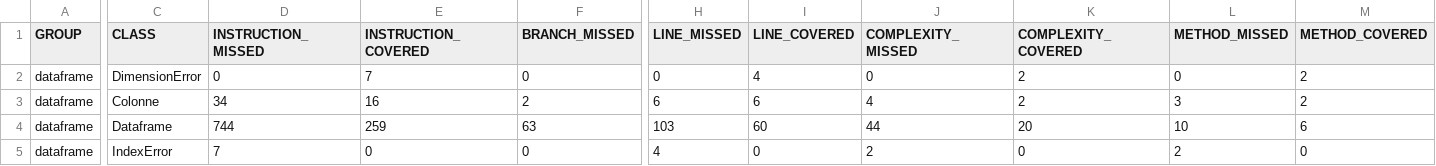
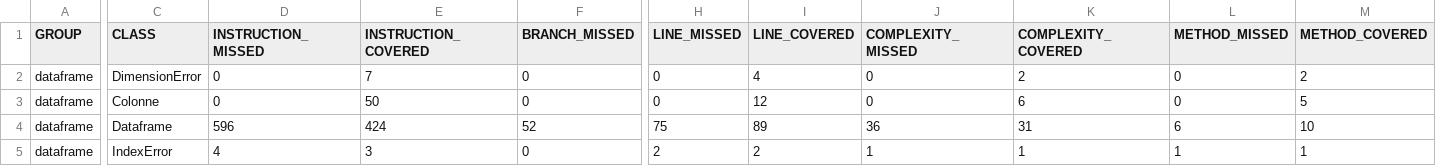
Before and after one commit to Iluvrog/DevOps_Projet, a CSV file: dataframe/target/site/jacoco/jacoco.csv, drawn as a sheet; only a part is shown, gaps mark what is left out; the diff covers the shown part only; the diff names each change by its address in the sheet, - before the commit and + after, or states it on an @@ line.

```diff
--- a/dataframe/target/site/jacoco/jacoco.csv
+++ b/dataframe/target/site/jacoco/jacoco.csv
-D3 (INSTRUCTION_MISSED): 34
+D3 (INSTRUCTION_MISSED): 0
-E3 (INSTRUCTION_COVERED): 16
+E3 (INSTRUCTION_COVERED): 50
-F3 (BRANCH_MISSED): 2
+F3 (BRANCH_MISSED): 0
-H3 (LINE_MISSED): 6
+H3 (LINE_MISSED): 0
-I3 (LINE_COVERED): 6
+I3 (LINE_COVERED): 12
-J3 (COMPLEXITY_MISSED): 4
+J3 (COMPLEXITY_MISSED): 0
-K3 (COMPLEXITY_COVERED): 2
+K3 (COMPLEXITY_COVERED): 6
-L3 (METHOD_MISSED): 3
+L3 (METHOD_MISSED): 0
-M3 (METHOD_COVERED): 2
+M3 (METHOD_COVERED): 5
-D4 (INSTRUCTION_MISSED): 744
+D4 (INSTRUCTION_MISSED): 596
-E4 (INSTRUCTION_COVERED): 259
+E4 (INSTRUCTION_COVERED): 424
-F4 (BRANCH_MISSED): 63
+F4 (BRANCH_MISSED): 52
-H4 (LINE_MISSED): 103
+H4 (LINE_MISSED): 75
-I4 (LINE_COVERED): 60
+I4 (LINE_COVERED): 89
-J4 (COMPLEXITY_MISSED): 44
+J4 (COMPLEXITY_MISSED): 36
-K4 (COMPLEXITY_COVERED): 20
+K4 (COMPLEXITY_COVERED): 31
-L4 (METHOD_MISSED): 10
+L4 (METHOD_MISSED): 6
-M4 (METHOD_COVERED): 6
+M4 (METHOD_COVERED): 10
-D5 (INSTRUCTION_MISSED): 7
+D5 (INSTRUCTION_MISSED): 4
-E5 (INSTRUCTION_COVERED): 0
+E5 (INSTRUCTION_COVERED): 3
-H5 (LINE_MISSED): 4
+H5 (LINE_MISSED): 2
-I5 (LINE_COVERED): 0
+I5 (LINE_COVERED): 2
-J5 (COMPLEXITY_MISSED): 2
+J5 (COMPLEXITY_MISSED): 1
-K5 (COMPLEXITY_COVERED): 0
+K5 (COMPLEXITY_COVERED): 1
-L5 (METHOD_MISSED): 2
+L5 (METHOD_MISSED): 1
-M5 (METHOD_COVERED): 0
+M5 (METHOD_COVERED): 1
```
Also changed, not shown: 2 edited cells elsewhere in this file, 12 other files.
